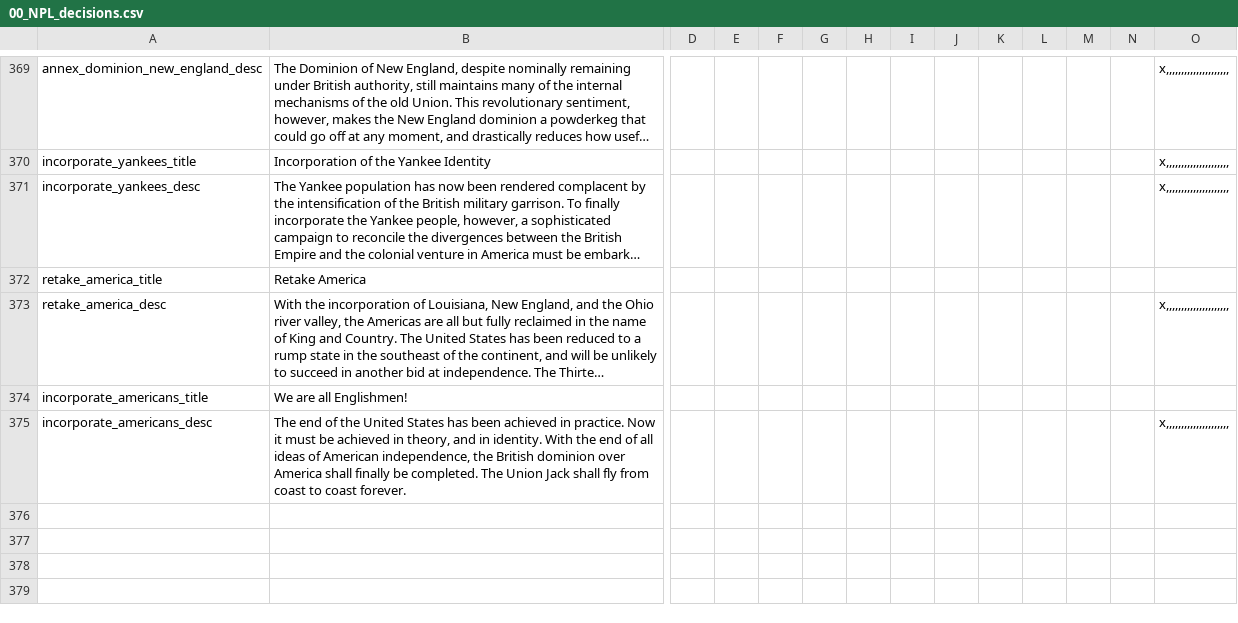
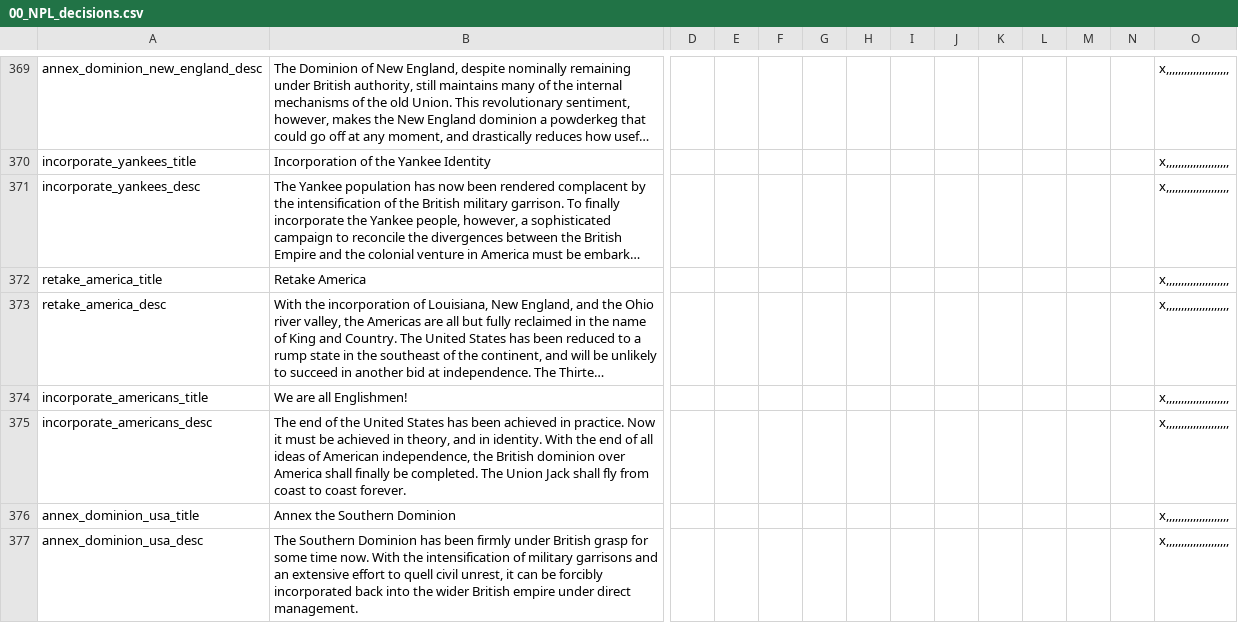
Before and after one commit to Bismarckingit/Napoleons-Legacy-Revitalized, a CSV file: Napoleon's Legacy/localisation/00_NPL_decisions.csv, drawn as a sheet; only a part is shown, gaps mark what is left out; long unchanged cells end in …; rows hold the shown columns only; the diff names each change by its address in the sheet, - before the commit and + after, or states it on an @@ line.

```diff
--- a/Napoleon's Legacy/localisation/00_NPL_decisions.csv
+++ b/Napoleon's Legacy/localisation/00_NPL_decisions.csv
-O372: (empty)
+O372: x,,,,,,,,,,,,,,,,,,,,,
-O374: (empty)
+O374: x,,,,,,,,,,,,,,,,,,,,,
+row 376: annex_dominion_usa_title | Annex the Southern Dominion |  |  |  |  |  |  |  |  |  |  |  | x,,,,,,,,,,,,,,,,,,,,,
+row 377: annex_dominion_usa_desc | The Southern Dominion has been firmly under British grasp for some time now. With the intensification of military garrisons and an extensive effort to quell civil unrest, it can be forcibly incorporated back into the wider British empire under direct management. |  |  |  |  |  |  |  |  |  |  |  | x,,,,,,,,,,,,,,,,,,,,,
```
Also changed, not shown: Napoleon's Legacy/localisation/00_NPL_events.csv, 2 other files.
